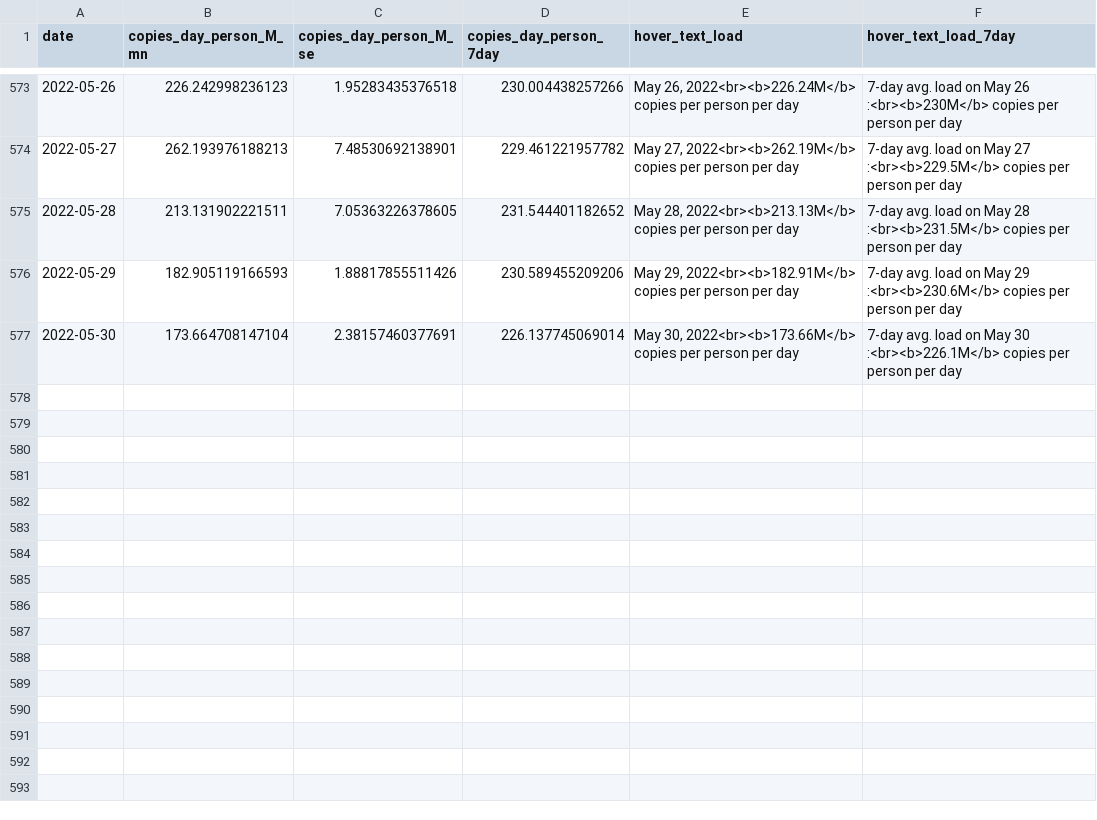
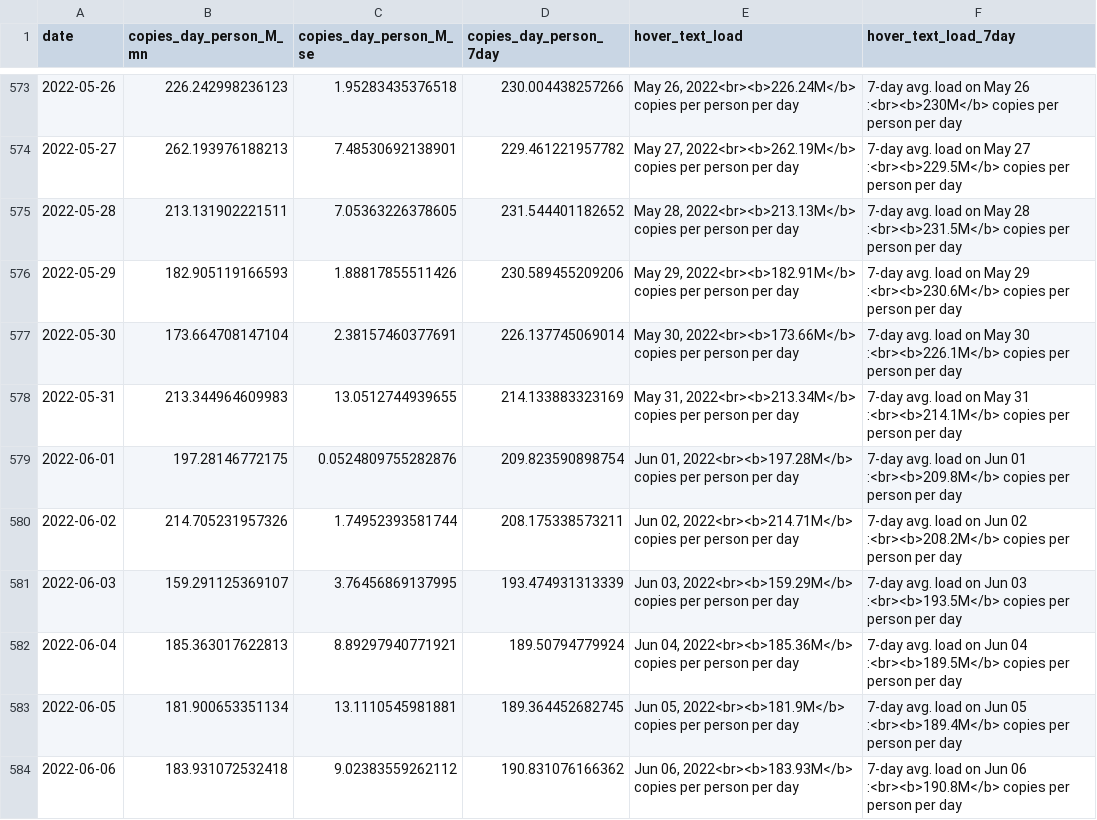
Before and after one commit to Metropolitan-Council/covid-poops, a CSV file: data/clean_load_data.csv, drawn as a sheet; only a part is shown, gaps mark what is left out.

```diff
--- a/data/clean_load_data.csv
+++ b/data/clean_load_data.csv
@@ -577 +577,8 @@
 2022-05-30,173.664708147104,2.38157460377691,226.137745069014,"May 30, 2022<br><b>173.66M</b> copies per person per day","7-day avg. load on May 30 :<br><b>226.1M</b> copies per person per day"
+2022-05-31,213.344964609983,13.0512744939655,214.133883323169,"May 31, 2022<br><b>213.34M</b> copies per person per day","7-day avg. load on May 31 :<br><b>214.1M</b> copies per person per day"
+2022-06-01,197.28146772175,0.0524809755282876,209.823590898754,"Jun 01, 2022<br><b>197.28M</b> copies per person per day","7-day avg. load on Jun 01 :<br><b>209.8M</b> copies per person per day"
+2022-06-02,214.705231957326,1.74952393581744,208.175338573211,"Jun 02, 2022<br><b>214.71M</b> copies per person per day","7-day avg. load on Jun 02 :<br><b>208.2M</b> copies per person per day"
+2022-06-03,159.291125369107,3.76456869137995,193.474931313339,"Jun 03, 2022<br><b>159.29M</b> copies per person per day","7-day avg. load on Jun 03 :<br><b>193.5M</b> copies per person per day"
+2022-06-04,185.363017622813,8.89297940771921,189.50794779924,"Jun 04, 2022<br><b>185.36M</b> copies per person per day","7-day avg. load on Jun 04 :<br><b>189.5M</b> copies per person per day"
+2022-06-05,181.900653351134,13.1110545981881,189.364452682745,"Jun 05, 2022<br><b>181.9M</b> copies per person per day","7-day avg. load on Jun 05 :<br><b>189.4M</b> copies per person per day"
+2022-06-06,183.931072532418,9.02383559262112,190.831076166362,"Jun 06, 2022<br><b>183.93M</b> copies per person per day","7-day avg. load on Jun 06 :<br><b>190.8M</b> copies per person per day"
```
Also changed, not shown: data/clean_variant_data.csv, data/copies_by_variant.csv, 17 other files.
